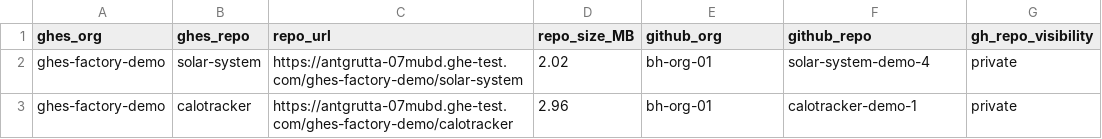
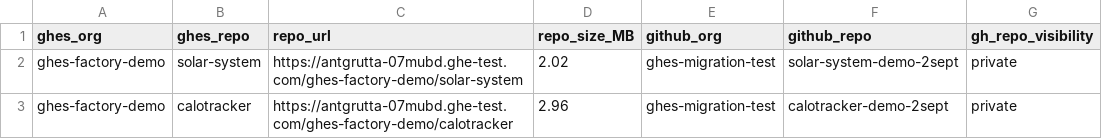
Before and after one commit to Mahesh3602/GHES2GHEC-Migration-workflow, a CSV file: repos.csv, drawn as a sheet.

Commit message:
Modify repo entries for ghes-migration-test
Updated repository entries to reflect new organization and repository names.

```diff
--- a/repos.csv
+++ b/repos.csv
@@ -1,3 +1,3 @@
 ghes_org,ghes_repo,repo_url,repo_size_MB,github_org,github_repo,gh_repo_visibility
-ghes-factory-demo,solar-system,https://antgrutta-07mubd.ghe-test.com/ghes-factory-demo/solar-system,2.02,bh-org-01,solar-system-demo-4,private
-ghes-factory-demo,calotracker,https://antgrutta-07mubd.ghe-test.com/ghes-factory-demo/calotracker,2.96,bh-org-01,calotracker-demo-1,private
+ghes-factory-demo,solar-system,https://antgrutta-07mubd.ghe-test.com/ghes-factory-demo/solar-system,2.02,ghes-migration-test,solar-system-demo-2sept,private
+ghes-factory-demo,calotracker,https://antgrutta-07mubd.ghe-test.com/ghes-factory-demo/calotracker,2.96,ghes-migration-test,calotracker-demo-2sept,private
```
